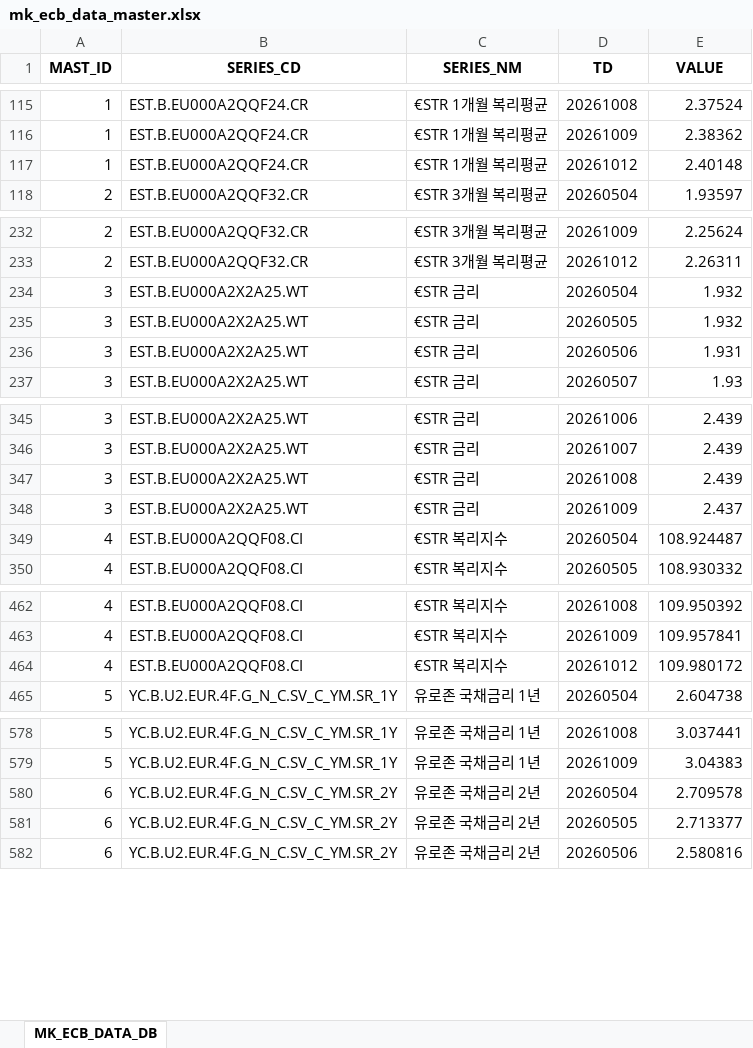
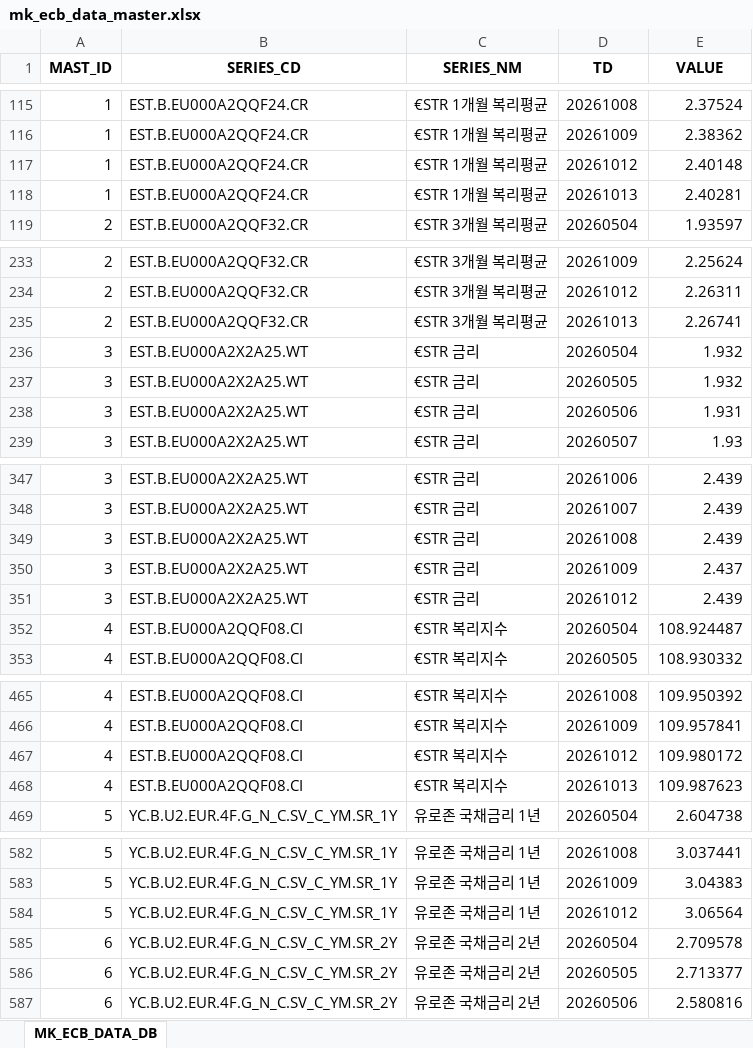
Before and after one commit to chsbjh-ops/mk-inv-ingest, an Excel workbook: data/mk_ecb_data_master.xlsx, sheet MK_ECB_DATA_DB, drawn as a sheet; only a part is shown, gaps mark what is left out; values as stored, in another font and other column widths than the file's, no borders; the diff covers the shown part only; the diff names each change by its address in the sheet, - before the commit and + after, or states it on an @@ line.

```diff
--- a/data/mk_ecb_data_master.xlsx (sheet MK_ECB_DATA_DB)
+++ b/data/mk_ecb_data_master.xlsx (sheet MK_ECB_DATA_DB)
+row 118: 1 | EST.B.EU000A2QQF24.CR | €STR 1개월 복리평균 | 20261013 | 2.40281
+row 235: 2 | EST.B.EU000A2QQF32.CR | €STR 3개월 복리평균 | 20261013 | 2.26741
+row 351: 3 | EST.B.EU000A2X2A25.WT | €STR 금리 | 20261012 | 2.439
+row 468: 4 | EST.B.EU000A2QQF08.CI | €STR 복리지수 | 20261013 | 109.987623
+row 584: 5 | YC.B.U2.EUR.4F.G_N_C.SV_C_YM.SR_1Y | 유로존 국채금리 1년 | 20261012 | 3.06564
```
Also changed, not shown: 5 added rows elsewhere in this sheet, data/mk_fred_data_master.xlsx, data/mk_nyfed_data_master.xlsx, 5 other files.
